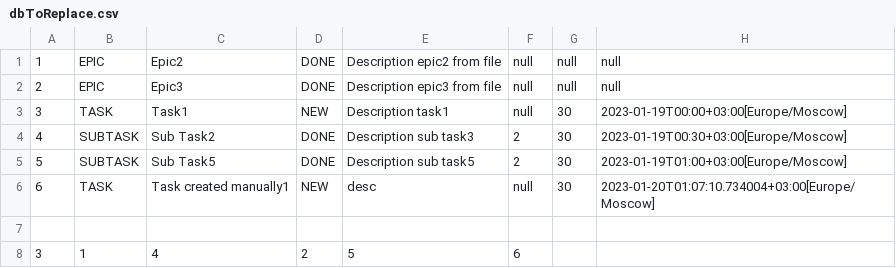
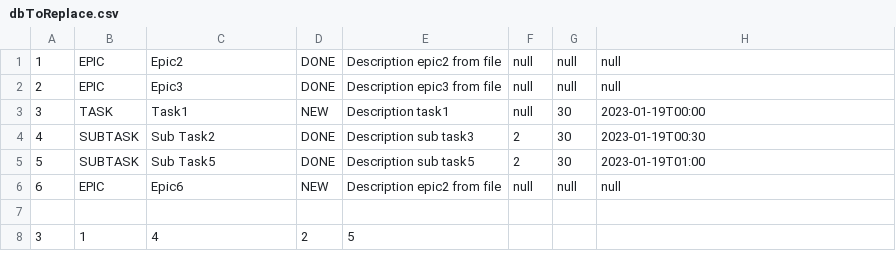
Before and after one commit to KabanovvonabaK/java-kanban, a CSV file: resources/dbToReplace.csv, drawn as a sheet.

```diff
--- a/resources/dbToReplace.csv
+++ b/resources/dbToReplace.csv
@@ -2,7 +2,7 @@
 2,EPIC,Epic3,DONE,Description epic3 from file,null,null,null
-3,TASK,Task1,NEW,Description task1,null,30,2023-01-19T00:00+03:00[Europe/Moscow]
-4,SUBTASK,Sub Task2,DONE,Description sub task3,2,30,2023-01-19T00:30+03:00[Europe/Moscow]
-5,SUBTASK,Sub Task5,DONE,Description sub task5,2,30,2023-01-19T01:00+03:00[Europe/Moscow]
-6,TASK,Task created manually1,NEW,desc,null,30,2023-01-20T01:07:10.734004+03:00[Europe/Moscow]
+3,TASK,Task1,NEW,Description task1,null,30,2023-01-19T00:00
+4,SUBTASK,Sub Task2,DONE,Description sub task3,2,30,2023-01-19T00:30
+5,SUBTASK,Sub Task5,DONE,Description sub task5,2,30,2023-01-19T01:00
+6,EPIC,Epic6,NEW,Description epic2 from file,null,null,null
 
-3,1,4,2,5,6
+3,1,4,2,5
```
Also changed, not shown: resources/dbForTests.csv, 18 other files.
